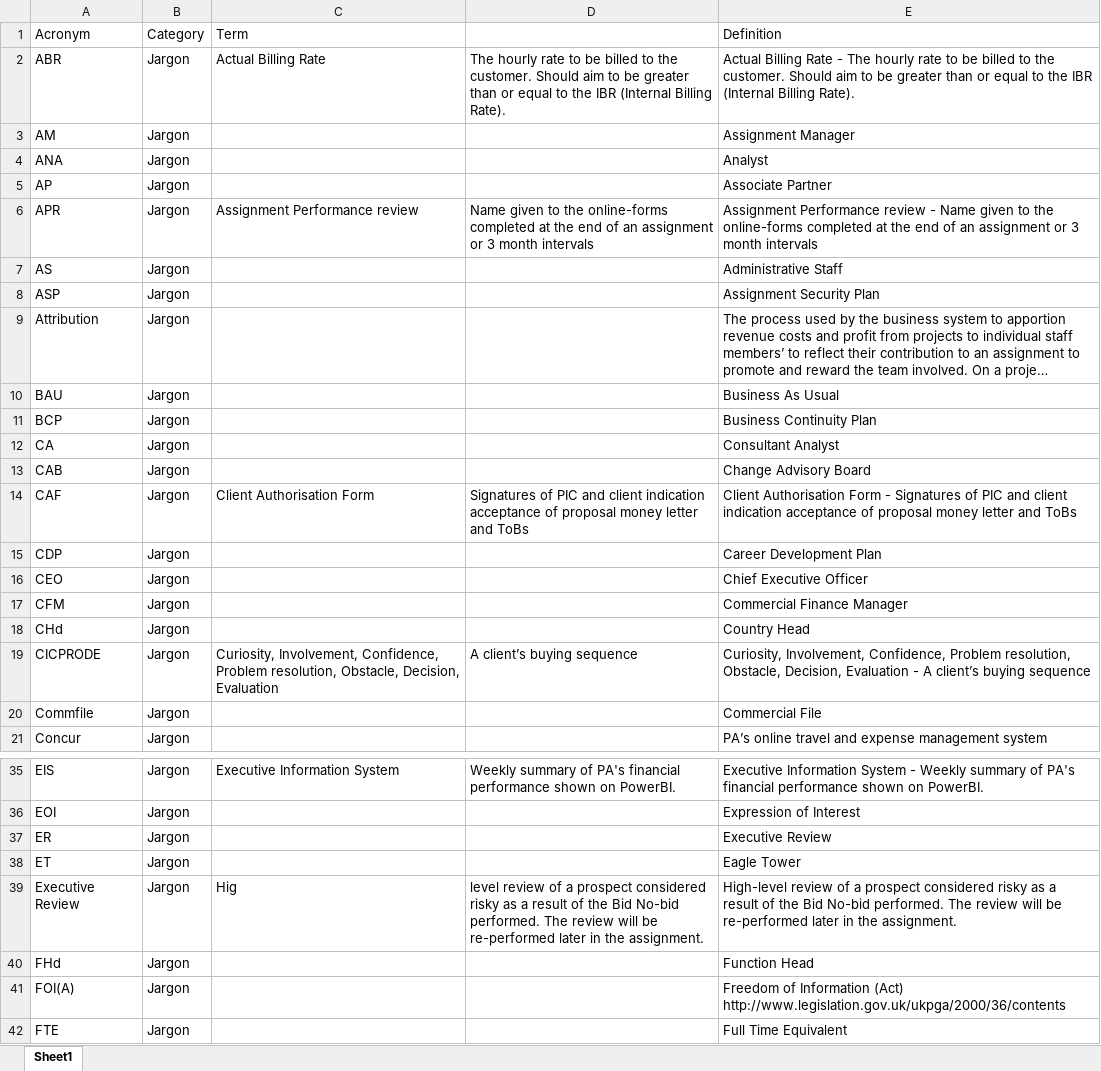
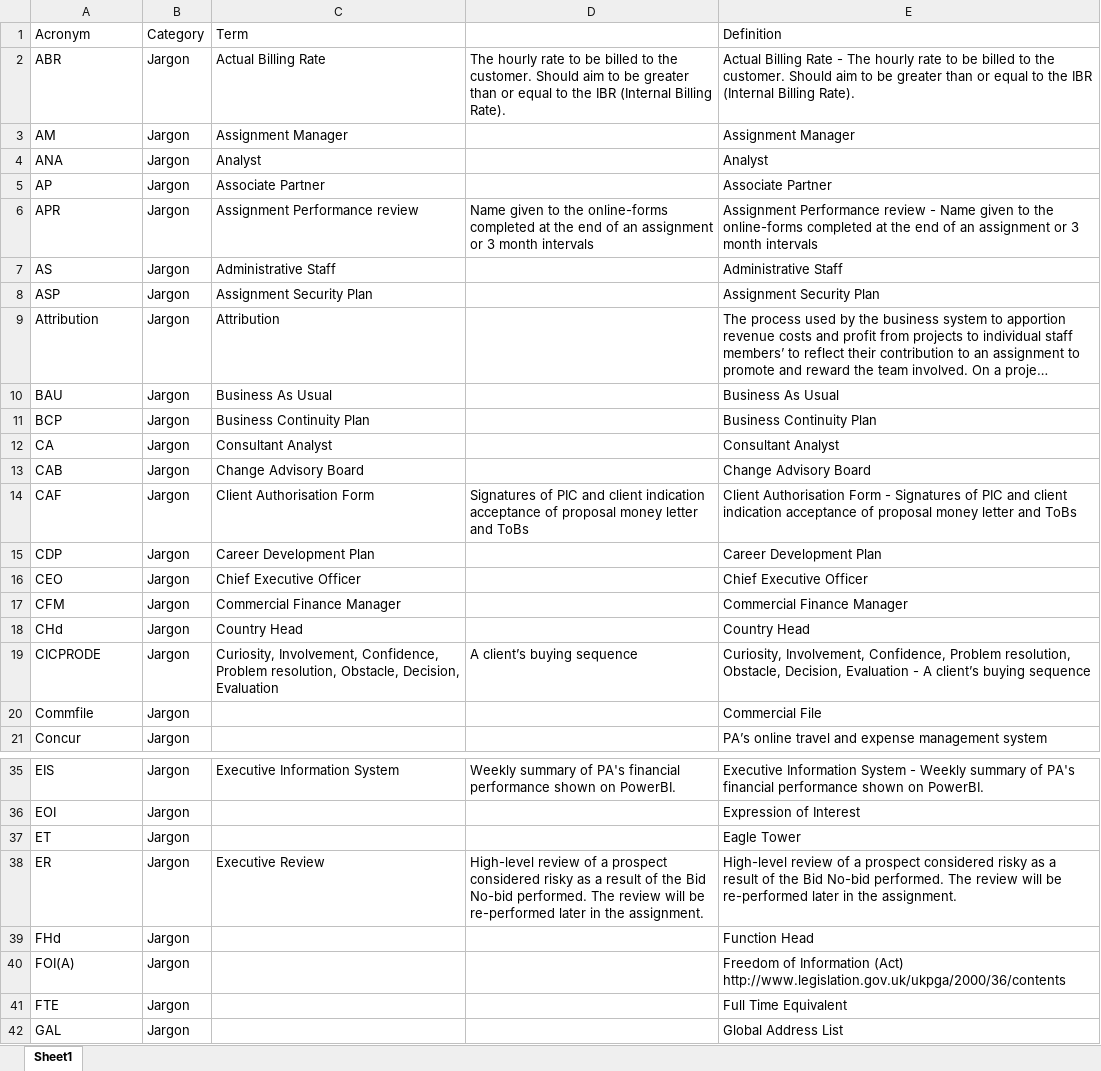
Before and after one commit to gn-bcampbell/jargon-buster, an Excel workbook: public/jargon_and_acronyms.xlsx, sheet Sheet1, drawn as a sheet; only a part is shown, gaps mark what is left out; the shorter side is filled out with more unchanged rows; long unchanged cells end in …; values as stored, in another font and other column widths than the file's, no borders; removed rows and columns are numbered as before the commit, all else as after; the diff names each change by its address in the sheet, - before the commit and + after, or states it on an @@ line.

Commit message:
[Excel] Update file

```diff
--- a/public/jargon_and_acronyms.xlsx (sheet Sheet1)
+++ b/public/jargon_and_acronyms.xlsx (sheet Sheet1)
-C3 (Term): (empty)
+C3 (Term): Assignment Manager
-C4 (Term): (empty)
+C4 (Term): Analyst
-C5 (Term): (empty)
+C5 (Term): Associate Partner
-C7 (Term): (empty)
+C7 (Term): Administrative Staff
-C8 (Term): (empty)
+C8 (Term): Assignment Security Plan
-C9 (Term): (empty)
+C9 (Term): Attribution
-C10 (Term): (empty)
+C10 (Term): Business As Usual
-C11 (Term): (empty)
+C11 (Term): Business Continuity Plan
-C12 (Term): (empty)
+C12 (Term): Consultant Analyst
-C13 (Term): (empty)
+C13 (Term): Change Advisory Board
-C15 (Term): (empty)
+C15 (Term): Career Development Plan
-C16 (Term): (empty)
+C16 (Term): Chief Executive Officer
-C17 (Term): (empty)
+C17 (Term): Commercial Finance Manager
-C18 (Term): (empty)
+C18 (Term): Country Head
-row 37: ER | Jargon |  |  | Executive Review
-A38 (Acronym): Executive Review
+A38 (Acronym): ER
-C38 (Term): Hig
+C38 (Term): Executive Review
-D38: level review of…
+D38: High-level review of…
```
Also changed, not shown: formulas that keep their value.
